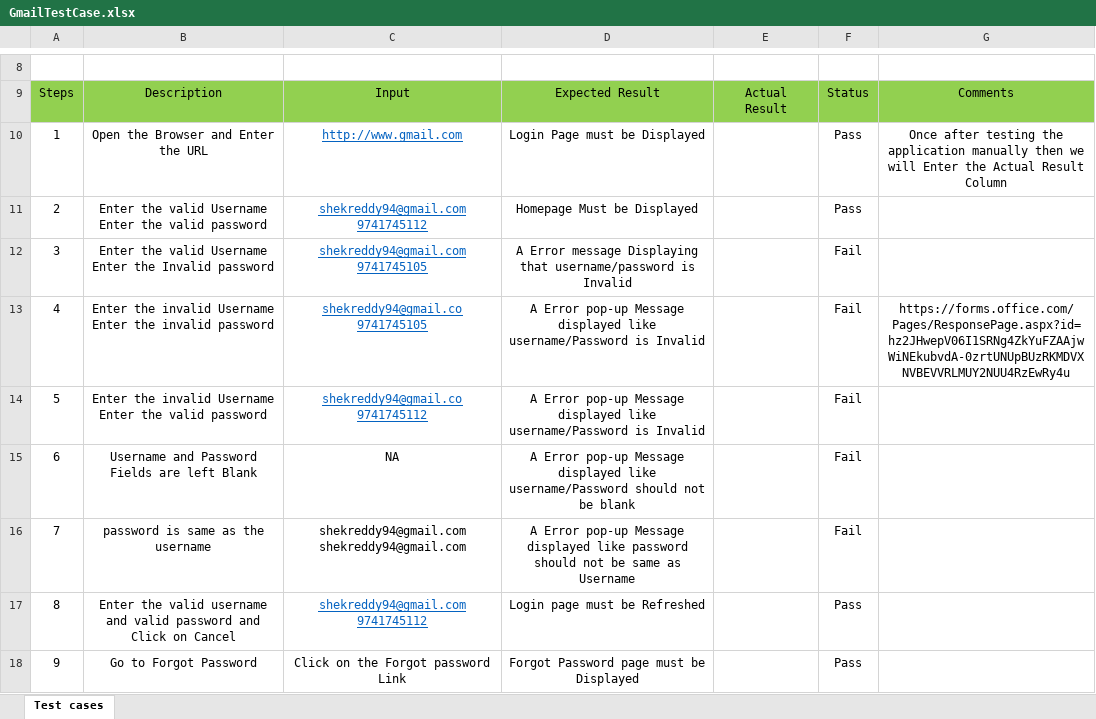
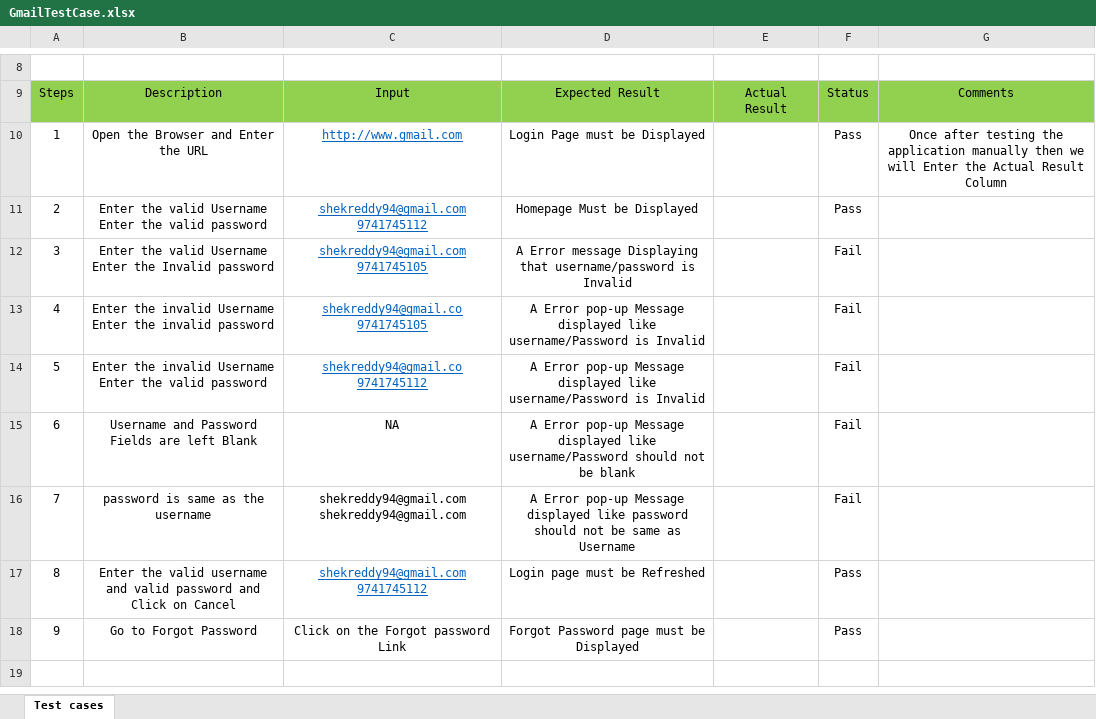
Before and after one commit to prathapreddy12345/Automation, an Excel workbook: GmailTestCase.xlsx, sheet Test cases, drawn as a sheet; only a part is shown, gaps mark what is left out; values as stored, in another font and other column widths than the file's, no borders; the diff names each change by its address in the sheet, - before the commit and + after, or states it on an @@ line.

Commit message:
modified commit

```diff
--- a/GmailTestCase.xlsx (sheet Test cases)
+++ b/GmailTestCase.xlsx (sheet Test cases)
-G13: https://forms.office.com/Pages/ResponsePage.aspx?id=hz2JHwepV06I1SRNg4ZkYuFZAAjwWiNEkubvdA-0zrtUNUpBUzRKMDVXNVBEVVRLMUY2NUU4RzEwRy4u
+G13: (empty)
```
